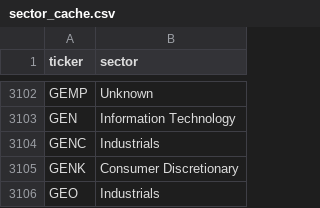
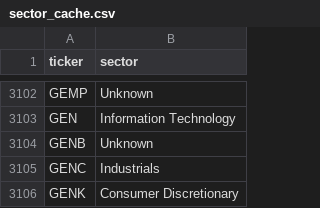
Before and after one commit to robertsben333-cmyk/insider_trader, a CSV file: live/data/sector_cache.csv, drawn as a sheet; only a part is shown, gaps mark what is left out; the shorter side is filled out with more unchanged rows; the diff names each change by its address in the sheet, - before the commit and + after, or states it on an @@ line.

```diff
--- a/live/data/sector_cache.csv
+++ b/live/data/sector_cache.csv
+row 3104: GENB | Unknown
```
Also changed, not shown: data/ticker_meta_cache.csv, live/data/live_scoring_temp_aggregate.csv, 4 other files.
